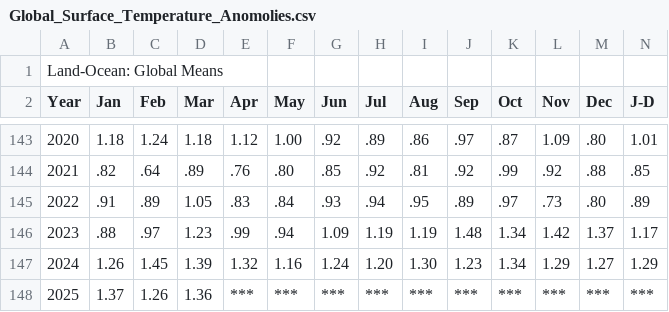
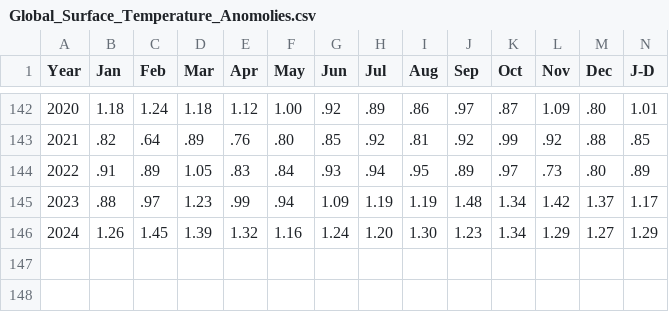
Before and after one commit to MarcoLapcevic/Global_Warming_and_Aviation_Data, a CSV file: datasets/Global_Surface_Temperature_Anomolies.csv, drawn as a sheet; only a part is shown, gaps mark what is left out; rows hold the shown columns only; the diff names each change by its address in the sheet, - before the commit and + after, or states it on an @@ line.

Commit message:
Time_Vs_Surface_Temperature working

```diff
--- a/datasets/Global_Surface_Temperature_Anomolies.csv
+++ b/datasets/Global_Surface_Temperature_Anomolies.csv
-row 1: Land-Ocean: Global Means
-row 148: 2025 | 1.37 | 1.26 | 1.36 | *** | *** | *** | *** | *** | *** | *** | *** | *** | ***
```
Also changed, not shown: 2 other files.
